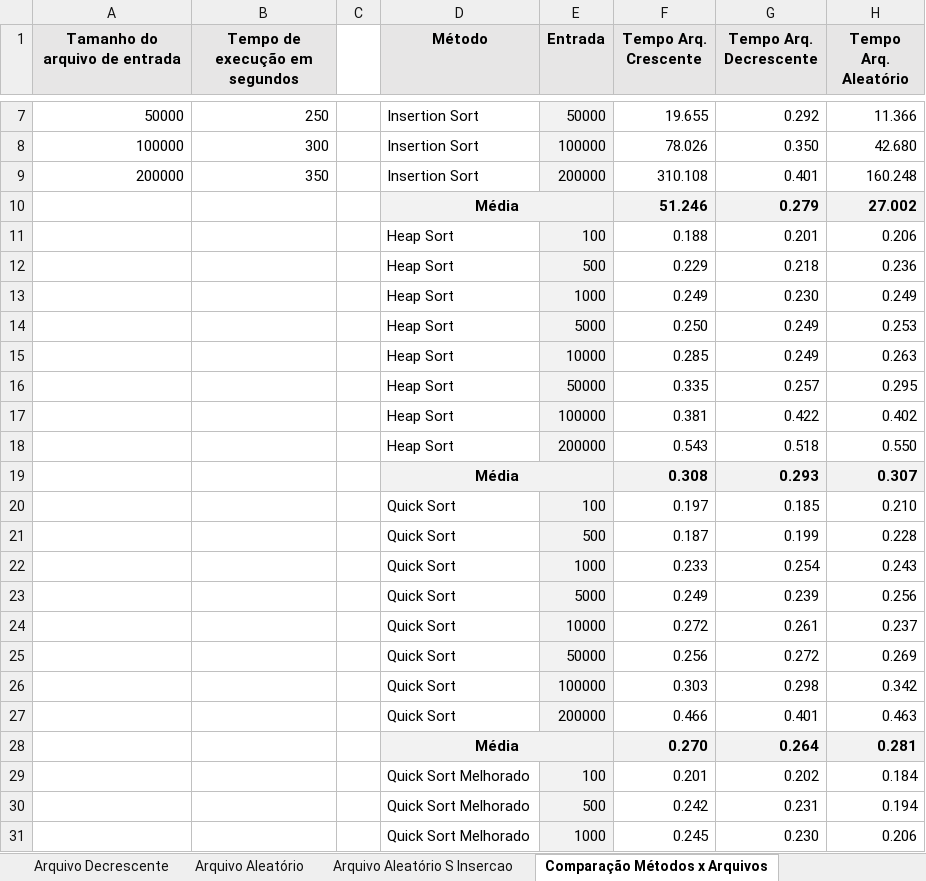
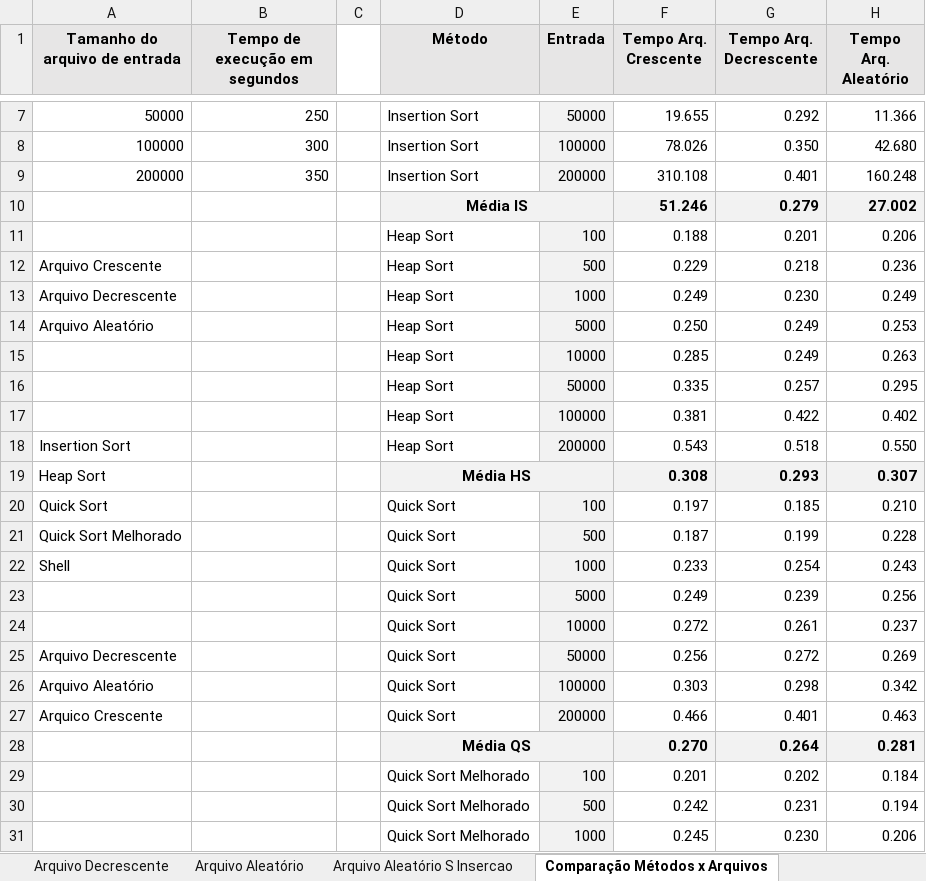
Before and after one commit to heloizas/metodos-ordenacao, an Excel workbook: documentacao/Tempo.xlsx, sheet Comparação Métodos x Arquivos, drawn as a sheet; only a part is shown, gaps mark what is left out; values as stored, in another font and other column widths than the file's, no borders; charts and pictures not drawn; the diff covers the shown part only; the diff names each change by its address in the sheet, - before the commit and + after, or states it on an @@ line.

```diff
--- a/documentacao/Tempo.xlsx (sheet Comparação Métodos x Arquivos)
+++ b/documentacao/Tempo.xlsx (sheet Comparação Métodos x Arquivos)
-D10 (Método): Média
+D10 (Método): Média IS
-A12 (Tamanho do arquivo de entrada): (empty)
+A12 (Tamanho do arquivo de entrada): Arquivo Crescente
-A13 (Tamanho do arquivo de entrada): (empty)
+A13 (Tamanho do arquivo de entrada): Arquivo Decrescente
-A14 (Tamanho do arquivo de entrada): (empty)
+A14 (Tamanho do arquivo de entrada): Arquivo Aleatório
-A18 (Tamanho do arquivo de entrada): (empty)
+A18 (Tamanho do arquivo de entrada): Insertion Sort
-A19 (Tamanho do arquivo de entrada): (empty)
+A19 (Tamanho do arquivo de entrada): Heap Sort
-D19 (Método): Média
+D19 (Método): Média HS
-A20 (Tamanho do arquivo de entrada): (empty)
+A20 (Tamanho do arquivo de entrada): Quick Sort
-A21 (Tamanho do arquivo de entrada): (empty)
+A21 (Tamanho do arquivo de entrada): Quick Sort Melhorado
-A22 (Tamanho do arquivo de entrada): (empty)
+A22 (Tamanho do arquivo de entrada): Shell
-A25 (Tamanho do arquivo de entrada): (empty)
+A25 (Tamanho do arquivo de entrada): Arquivo Decrescente
-A26 (Tamanho do arquivo de entrada): (empty)
+A26 (Tamanho do arquivo de entrada): Arquivo Aleatório
-A27 (Tamanho do arquivo de entrada): (empty)
+A27 (Tamanho do arquivo de entrada): Arquico Crescente
-D28 (Método): Média
+D28 (Método): Média QS
```
Also changed, not shown: 7 added rows and 1 edited cell elsewhere in this sheet, charts or pictures, 38 other files.
